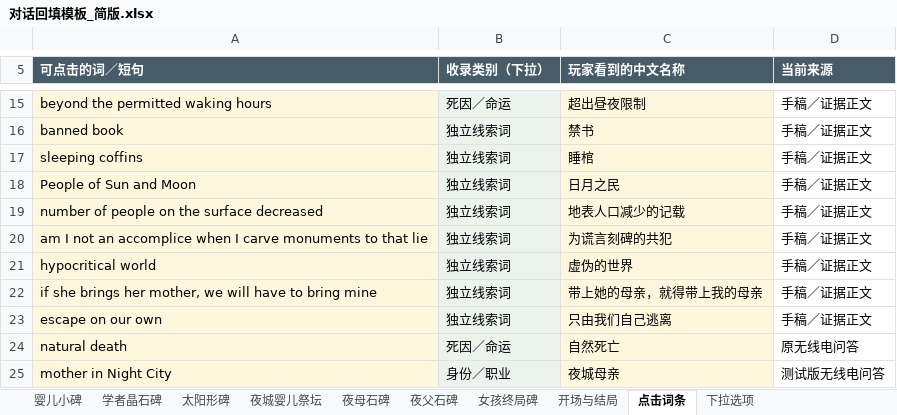
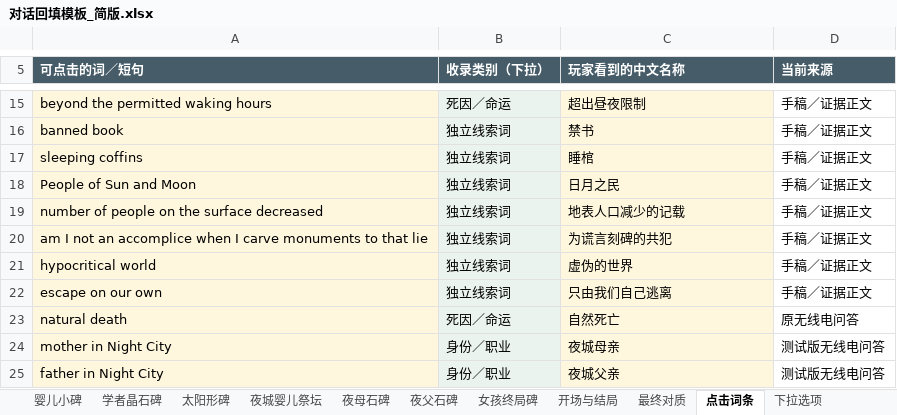
Before and after one commit to JiangLingshuo/TheTwins, an Excel workbook: assets/dialogue/对话回填模板_简版.xlsx, sheet 点击词条, drawn as a sheet; only a part is shown, gaps mark what is left out; the shorter side is filled out with more unchanged rows; values as stored, in another font and other column widths than the file's, no borders; the diff names each change by its address in the sheet, - before the commit and + after, or states it on an @@ line.

```diff
--- a/assets/dialogue/对话回填模板_简版.xlsx (sheet 点击词条)
+++ b/assets/dialogue/对话回填模板_简版.xlsx (sheet 点击词条)
+sheet tab: 最终对质
-row 22: if she brings her mother, we will have to bring mine | 独立线索词 | 带上她的母亲，就得带上我的母亲 | 手稿／证据正文
```
Also changed, not shown: sheet 女孩终局碑, sheet 开场与结局, 29 other files.
